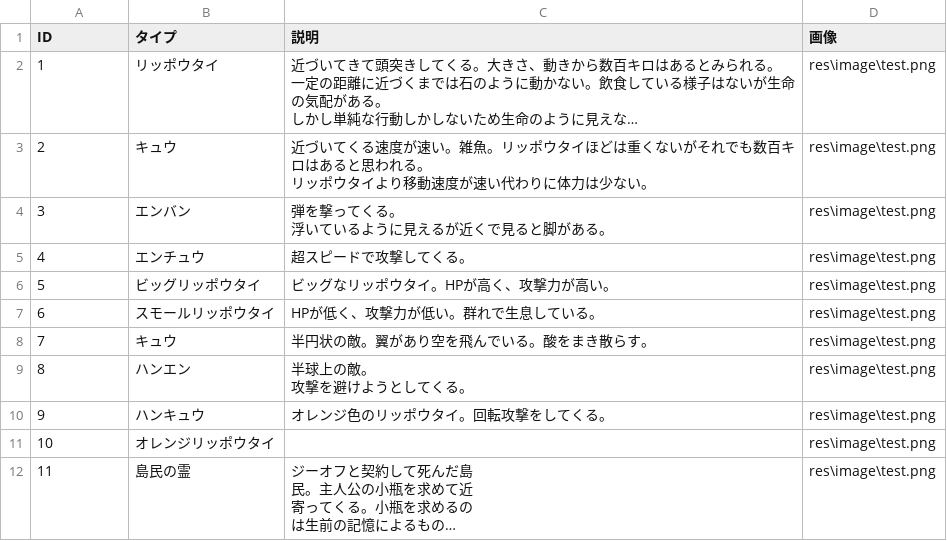
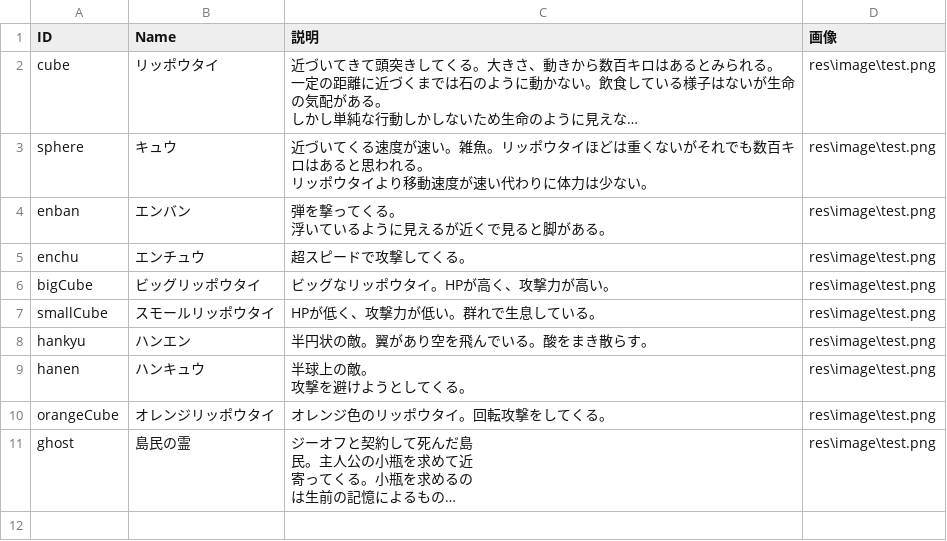
Before and after one commit to bibindon/StarmanLib, a CSV file: StarmanLib/x64/StarmanLibTest/enemyDef.csv, drawn as a sheet; long unchanged cells end in …; removed rows and columns are numbered as before the commit, all else as after; ↵ is a line break in a cell; the diff names each change by its address in the sheet, - before the commit and + after, or states it on an @@ line.

```diff
--- a/StarmanLib/x64/StarmanLibTest/enemyDef.csv
+++ b/StarmanLib/x64/StarmanLibTest/enemyDef.csv
-B1: タイプ
+B1: Name
-A2 (ID): 1
+A2 (ID): cube
-A3 (ID): 2
+A3 (ID): sphere
-A4 (ID): 3
+A4 (ID): enban
-A5 (ID): 4
+A5 (ID): enchu
-A6 (ID): 5
+A6 (ID): bigCube
-A7 (ID): 6
+A7 (ID): smallCube
-row 8: 7 | キュウ | 半円状の敵。翼があり空を飛んでいる。酸をまき散らす。 | res\image\test.png
-A8 (ID): 8
+A8 (ID): hankyu
-C8 (説明): 半球上の敵。 ↵ 攻撃を避けようとしてくる。
+C8 (説明): 半円状の敵。翼があり空を飛んでいる。酸をまき散らす。
-A9 (ID): 9
+A9 (ID): hanen
-C9 (説明): オレンジ色のリッポウタイ。回転攻撃をしてくる。
+C9 (説明): 半球上の敵。 ↵ 攻撃を避けようとしてくる。
-A10 (ID): 10
+A10 (ID): orangeCube
-C10 (説明): (empty)
+C10 (説明): オレンジ色のリッポウタイ。回転攻撃をしてくる。
-A11 (ID): 11
+A11 (ID): ghost
```
Also changed, not shown: StarmanLib/x64/StarmanLibTest/enemyOrigin.csv, StarmanLib/x64/StarmanLibTest/enemySave.csv, 11 other files.
